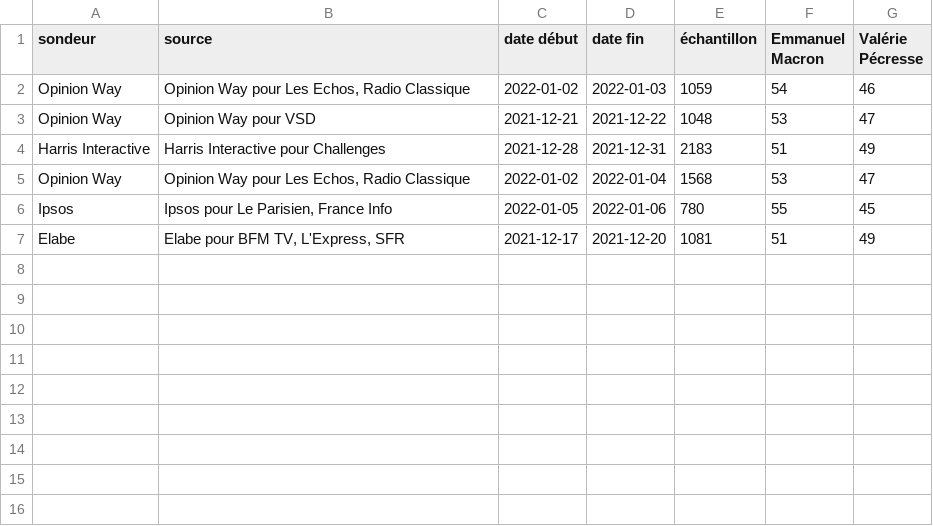
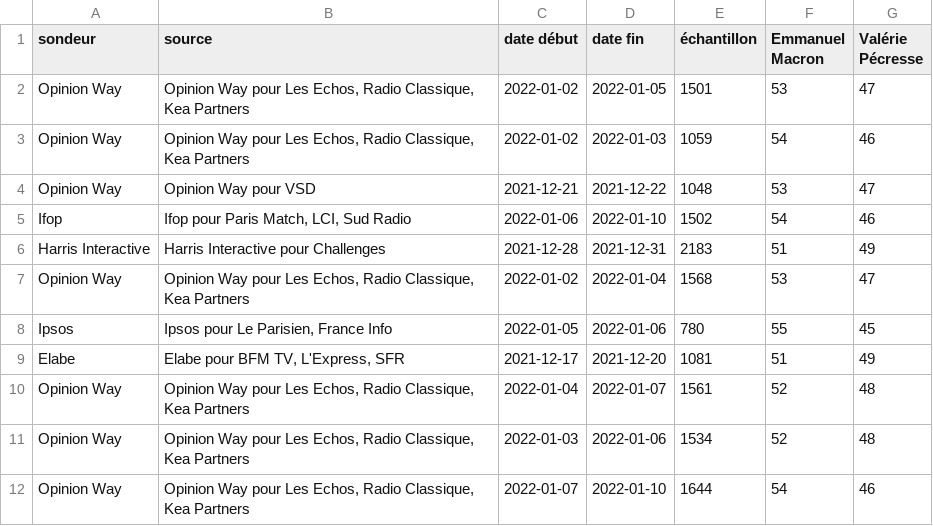
Before and after one commit to depuis1958/sondages, a CSV file: presidentielle/2022/second-tour-macron-pecresse.csv, drawn as a sheet.

```diff
--- a/presidentielle/2022/second-tour-macron-pecresse.csv
+++ b/presidentielle/2022/second-tour-macron-pecresse.csv
@@ -1,7 +1,12 @@
 sondeur,source,date début,date fin,échantillon,Emmanuel Macron,Valérie Pécresse
-Opinion Way,"Opinion Way pour Les Echos, Radio Classique",2022-01-02,2022-01-03,1059,54,46
+Opinion Way,"Opinion Way pour Les Echos, Radio Classique, Kea Partners",2022-01-02,2022-01-05,1501,53,47
+Opinion Way,"Opinion Way pour Les Echos, Radio Classique, Kea Partners",2022-01-02,2022-01-03,1059,54,46
 Opinion Way,Opinion Way pour VSD,2021-12-21,2021-12-22,1048,53,47
+Ifop,"Ifop pour Paris Match, LCI, Sud Radio",2022-01-06,2022-01-10,1502,54,46
 Harris Interactive,Harris Interactive pour Challenges,2021-12-28,2021-12-31,2183,51,49
-Opinion Way,"Opinion Way pour Les Echos, Radio Classique",2022-01-02,2022-01-04,1568,53,47
+Opinion Way,"Opinion Way pour Les Echos, Radio Classique, Kea Partners",2022-01-02,2022-01-04,1568,53,47
 Ipsos,"Ipsos pour Le Parisien, France Info",2022-01-05,2022-01-06,780,55,45
 Elabe,"Elabe pour BFM TV, L'Express, SFR",2021-12-17,2021-12-20,1081,51,49
+Opinion Way,"Opinion Way pour Les Echos, Radio Classique, Kea Partners",2022-01-04,2022-01-07,1561,52,48
+Opinion Way,"Opinion Way pour Les Echos, Radio Classique, Kea Partners",2022-01-03,2022-01-06,1534,52,48
+Opinion Way,"Opinion Way pour Les Echos, Radio Classique, Kea Partners",2022-01-07,2022-01-10,1644,54,46
```
Also changed, not shown: presidentielle/2022/k54ad.csv, presidentielle/2022/second-tour-macron-lepen.csv, 3 other files.
